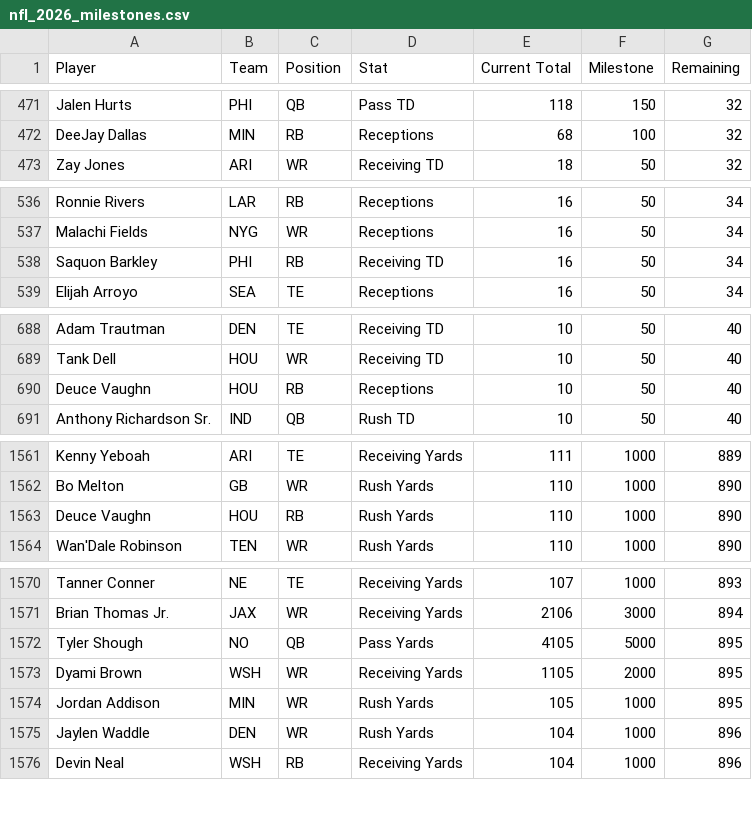
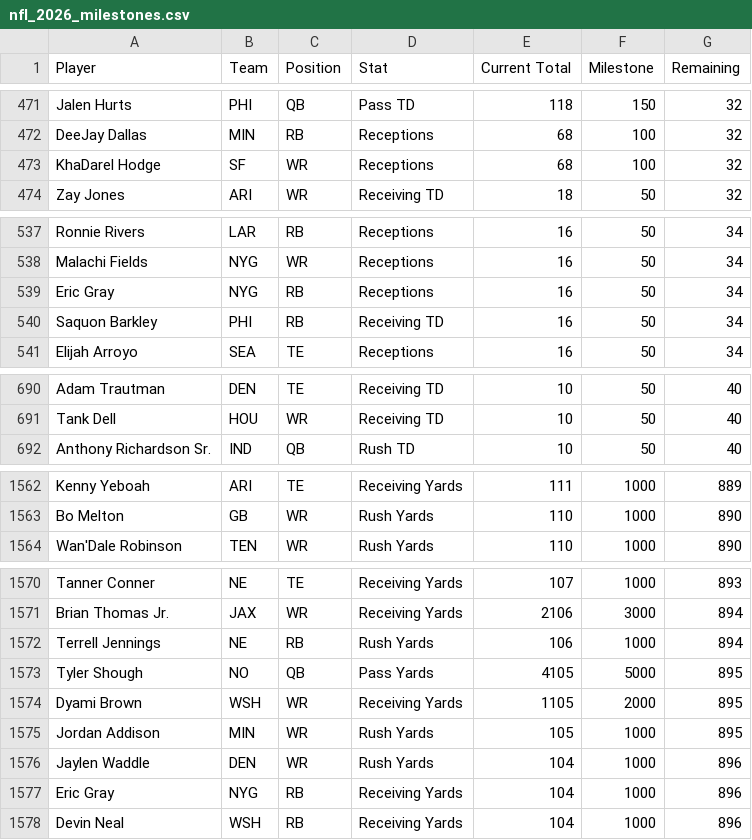
Before and after one commit to HitByOne/nlfdashboard, a CSV file: site/data/nfl_2026_milestones.csv, drawn as a sheet; only a part is shown, gaps mark what is left out; removed rows and columns are numbered as before the commit, all else as after; the diff covers the shown part only; the diff names each change by its address in the sheet, - before the commit and + after, or states it on an @@ line.

```diff
--- a/site/data/nfl_2026_milestones.csv
+++ b/site/data/nfl_2026_milestones.csv
+row 473: KhaDarel Hodge | SF | WR | Receptions | 68 | 100 | 32
+row 539: Eric Gray | NYG | RB | Receptions | 16 | 50 | 34
-row 690: Deuce Vaughn | HOU | RB | Receptions | 10 | 50 | 40
-row 1563: Deuce Vaughn | HOU | RB | Rush Yards | 110 | 1000 | 890
+row 1572: Terrell Jennings | NE | RB | Rush Yards | 106 | 1000 | 894
+row 1577: Eric Gray | NYG | RB | Receiving Yards | 104 | 1000 | 896
```
Also changed, not shown: 3 added rows and 1 removed row elsewhere in this file, site/data/nfl_2026_injury_report.csv, site/data/nfl_2026_prop_odds_status.csv, 7 other files.
